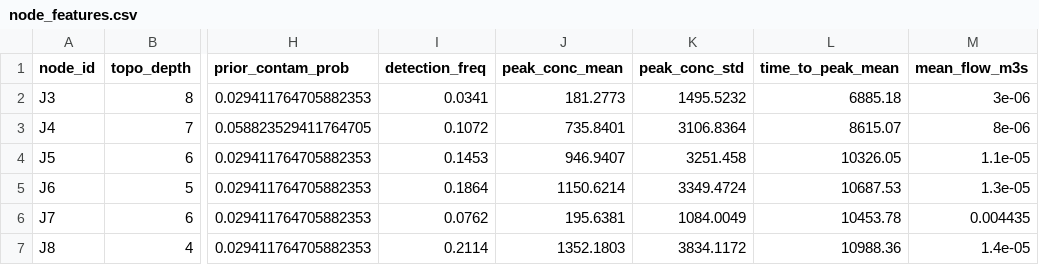
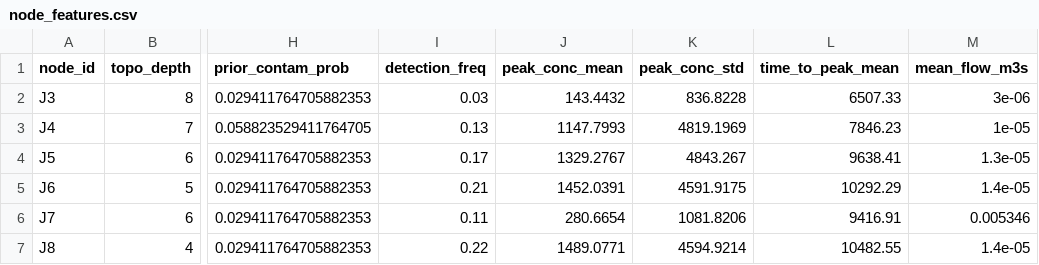
Before and after one commit to Sam-Banankhu/swmm_project, a CSV file: outputs/data/node_features.csv, drawn as a sheet; only a part is shown, gaps mark what is left out; the diff covers the shown part only; the diff names each change by its address in the sheet, - before the commit and + after, or states it on an @@ line.

```diff
--- a/outputs/data/node_features.csv
+++ b/outputs/data/node_features.csv
-I2 (detection_freq): 0.0341
+I2 (detection_freq): 0.03
-J2 (peak_conc_mean): 181.2773
+J2 (peak_conc_mean): 143.4432
-K2 (peak_conc_std): 1495.5232
+K2 (peak_conc_std): 836.8228
-L2 (time_to_peak_mean): 6885.18
+L2 (time_to_peak_mean): 6507.33
-I3 (detection_freq): 0.1072
+I3 (detection_freq): 0.13
-J3 (peak_conc_mean): 735.8401
+J3 (peak_conc_mean): 1147.7993
-K3 (peak_conc_std): 3106.8364
+K3 (peak_conc_std): 4819.1969
-L3 (time_to_peak_mean): 8615.07
+L3 (time_to_peak_mean): 7846.23
-M3 (mean_flow_m3s): 8e-06
+M3 (mean_flow_m3s): 1e-05
-I4 (detection_freq): 0.1453
+I4 (detection_freq): 0.17
-J4 (peak_conc_mean): 946.9407
+J4 (peak_conc_mean): 1329.2767
-K4 (peak_conc_std): 3251.458
+K4 (peak_conc_std): 4843.267
-L4 (time_to_peak_mean): 10326.05
+L4 (time_to_peak_mean): 9638.41
-M4 (mean_flow_m3s): 1.1e-05
+M4 (mean_flow_m3s): 1.3e-05
-I5 (detection_freq): 0.1864
+I5 (detection_freq): 0.21
-J5 (peak_conc_mean): 1150.6214
+J5 (peak_conc_mean): 1452.0391
-K5 (peak_conc_std): 3349.4724
+K5 (peak_conc_std): 4591.9175
-L5 (time_to_peak_mean): 10687.53
+L5 (time_to_peak_mean): 10292.29
-M5 (mean_flow_m3s): 1.3e-05
+M5 (mean_flow_m3s): 1.4e-05
-I6 (detection_freq): 0.0762
+I6 (detection_freq): 0.11
-J6 (peak_conc_mean): 195.6381
+J6 (peak_conc_mean): 280.6654
-K6 (peak_conc_std): 1084.0049
+K6 (peak_conc_std): 1081.8206
-L6 (time_to_peak_mean): 10453.78
+L6 (time_to_peak_mean): 9416.91
-M6 (mean_flow_m3s): 0.004435
+M6 (mean_flow_m3s): 0.005346
-I7 (detection_freq): 0.2114
+I7 (detection_freq): 0.22
-J7 (peak_conc_mean): 1352.1803
+J7 (peak_conc_mean): 1489.0771
-K7 (peak_conc_std): 3834.1172
+K7 (peak_conc_std): 4594.9214
-L7 (time_to_peak_mean): 10988.36
+L7 (time_to_peak_mean): 10482.55
```
Also changed, not shown: 129 edited cells elsewhere in this file, outputs/data/node_features_train.csv, outputs/models/evaluation/feature_importance.csv, 16 other files.
